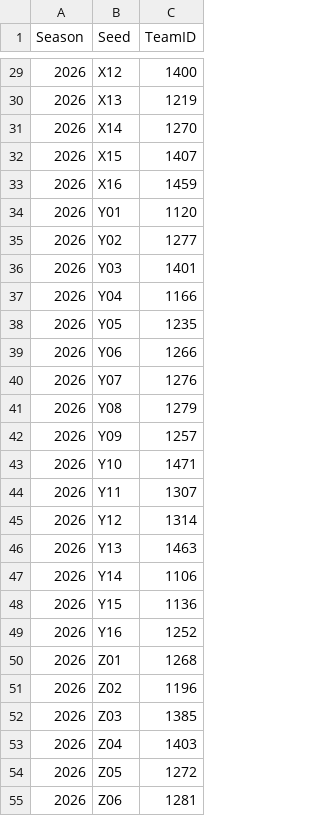
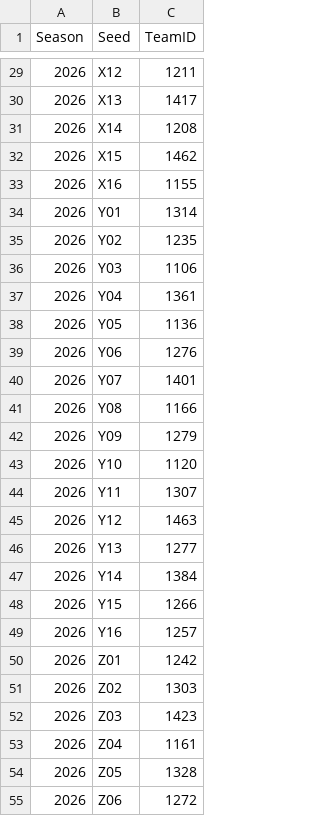
Before and after one commit to nemethb3/march-madness-upset-analytics, a CSV file: data/app/2026/seeds.csv, drawn as a sheet; only a part is shown, gaps mark what is left out; the diff covers the shown part only.

Commit message:
Add bundle validation + regenerate complete 2026 demo data
Files changed:
- app/components/io.py
- tools/generate_demo_season.py
- tools/validate_bundle.py
- docs/APP_AUDIT_REPORT.md
- data/app/2026/seeds.csv
- data/app/2026/team_features.csv
- data/app/2026/README_demo.txt

```diff
--- a/data/app/2026/seeds.csv
+++ b/data/app/2026/seeds.csv
@@ -29,27 +29,27 @@ Season,Seed,TeamID
-2026,X12,1400
-2026,X13,1219
-2026,X14,1270
-2026,X15,1407
-2026,X16,1459
-2026,Y01,1120
-2026,Y02,1277
-2026,Y03,1401
-2026,Y04,1166
-2026,Y05,1235
-2026,Y06,1266
-2026,Y07,1276
-2026,Y08,1279
-2026,Y09,1257
-2026,Y10,1471
+2026,X12,1211
+2026,X13,1417
+2026,X14,1208
+2026,X15,1462
+2026,X16,1155
+2026,Y01,1314
+2026,Y02,1235
+2026,Y03,1106
+2026,Y04,1361
+2026,Y05,1136
+2026,Y06,1276
+2026,Y07,1401
+2026,Y08,1166
+2026,Y09,1279
+2026,Y10,1120
 2026,Y11,1307
-2026,Y12,1314
-2026,Y13,1463
-2026,Y14,1106
-2026,Y15,1136
-2026,Y16,1252
-2026,Z01,1268
-2026,Z02,1196
-2026,Z03,1385
-2026,Z04,1403
-2026,Z05,1272
-2026,Z06,1281
+2026,Y12,1463
+2026,Y13,1277
+2026,Y14,1384
+2026,Y15,1266
+2026,Y16,1257
+2026,Z01,1242
+2026,Z02,1303
+2026,Z03,1423
+2026,Z04,1161
+2026,Z05,1328
+2026,Z06,1272
```
Also changed, not shown: 35 edited cells elsewhere in this file, data/app/2026/team_features.csv, 5 other files.
